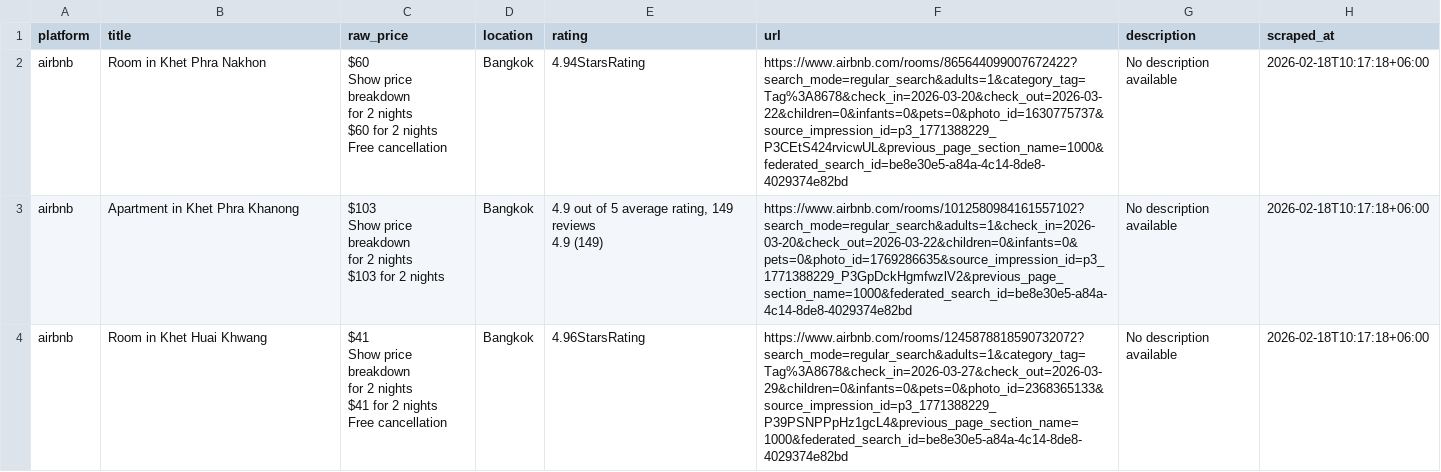
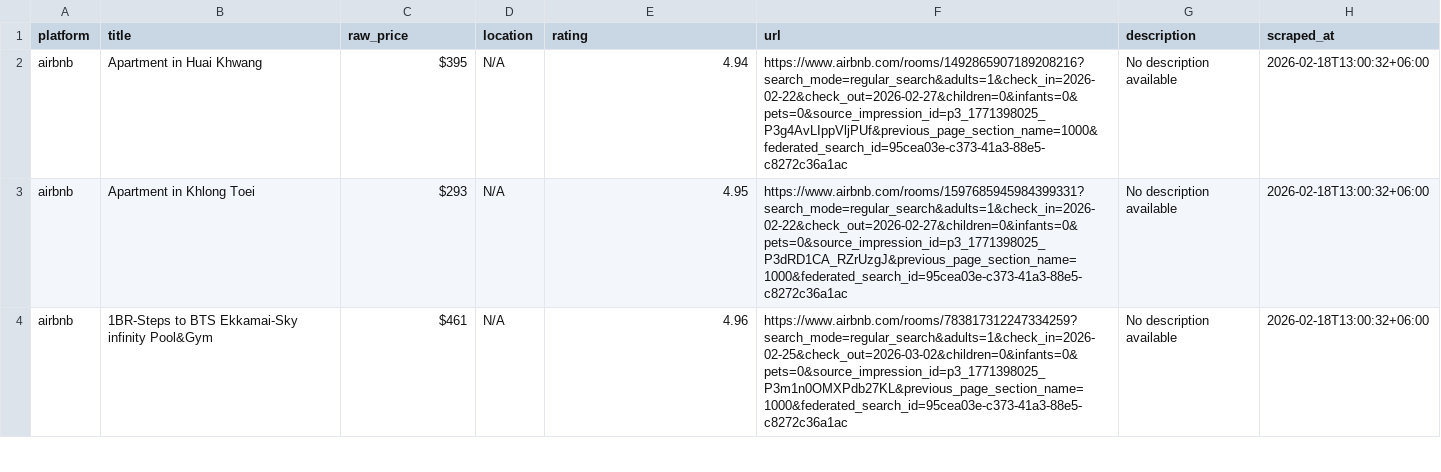
Before and after one commit to asrar000/airbnb-scraper, a CSV file: output/raw_listings.csv, drawn as a sheet; only a part is shown; the diff covers the shown part only.

```diff
--- a/output/raw_listings.csv
+++ b/output/raw_listings.csv
@@ -1,19 +1,4 @@
 platform,title,raw_price,location,rating,url,description,scraped_at
-airbnb,Room in Khet Phra Nakhon,"$60
-Show price breakdown
- 
-for 2 nights
-$60 for 2 nights
-Free cancellation",Bangkok,4.94StarsRating,https://www.airbnb.com/rooms/865644099007672422?search_mode=regular_search&adults=1&category_tag=Tag%3A8678&check_in=2026-03-20&check_out=2026-03-22&children=0&infants=0&pets=0&photo_id=1630775737&source_impression_id=p3_1771388229_P3CEtS424rvicwUL&previous_page_section_name=1000&federated_search_id=be8e30e5-a84a-4c14-8de8-4029374e82bd,No description available,2026-02-18T10:17:18+06:00
-airbnb,Apartment in Khet Phra Khanong,"$103
-Show price breakdown
- 
-for 2 nights
-$103 for 2 nights",Bangkok,"4.9 out of 5 average rating, 149 reviews
-4.9 (149)",https://www.airbnb.com/rooms/1012580984161557102?search_mode=regular_search&adults=1&check_in=2026-03-20&check_out=2026-03-22&children=0&infants=0&pets=0&photo_id=1769286635&source_impression_id=p3_1771388229_P3GpDckHgmfwzlV2&previous_page_section_name=1000&federated_search_id=be8e30e5-a84a-4c14-8de8-4029374e82bd,No description available,2026-02-18T10:17:18+06:00
-airbnb,Room in Khet Huai Khwang,"$41
-Show price breakdown
- 
-for 2 nights
-$41 for 2 nights
-Free cancellation",Bangkok,4.96StarsRating,https://www.airbnb.com/rooms/1245878818590732072?search_mode=regular_search&adults=1&category_tag=Tag%3A8678&check_in=2026-03-27&check_out=2026-03-29&children=0&infants=0&pets=0&photo_id=2368365133&source_impression_id=p3_1771388229_P39PSNPPpHz1gcL4&previous_page_section_name=1000&federated_search_id=be8e30e5-a84a-4c14-8de8-4029374e82bd,No description available,2026-02-18T10:17:18+06:00
+airbnb,Apartment in Huai Khwang,$395,N/A,4.94,https://www.airbnb.com/rooms/1492865907189208216?search_mode=regular_search&adults=1&check_in=2026-02-22&check_out=2026-02-27&children=0&infants=0&pets=0&source_impression_id=p3_1771398025_P3g4AvLIppVljPUf&previous_page_section_name=1000&federated_search_id=95cea03e-c373-41a3-88e5-c8272c36a1ac,No description available,2026-02-18T13:00:32+06:00
+airbnb,Apartment in Khlong Toei,$293,N/A,4.95,https://www.airbnb.com/rooms/1597685945984399331?search_mode=regular_search&adults=1&check_in=2026-02-22&check_out=2026-02-27&children=0&infants=0&pets=0&source_impression_id=p3_1771398025_P3dRD1CA_RZrUzgJ&previous_page_section_name=1000&federated_search_id=95cea03e-c373-41a3-88e5-c8272c36a1ac,No description available,2026-02-18T13:00:32+06:00
+airbnb,1BR-Steps to BTS Ekkamai-Sky infinity Pool&Gym,$461,N/A,4.96,https://www.airbnb.com/rooms/783817312247334259?search_mode=regular_search&adults=1&check_in=2026-02-25&check_out=2026-03-02&children=0&infants=0&pets=0&source_impression_id=p3_1771398025_P3m1n0OMXPdb27KL&previous_page_section_name=1000&federated_search_id=95cea03e-c373-41a3-88e5-c8272c36a1ac,No description available,2026-02-18T13:00:32+06:00
```
Also changed, not shown: 5 removed rows and 13 edited cells elsewhere in this file, 2 other files.
